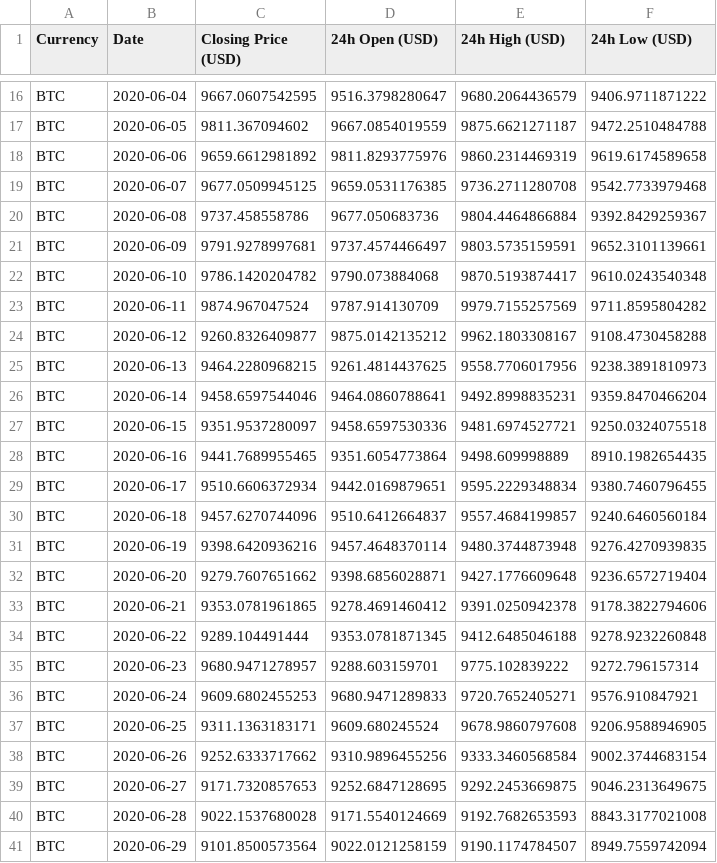
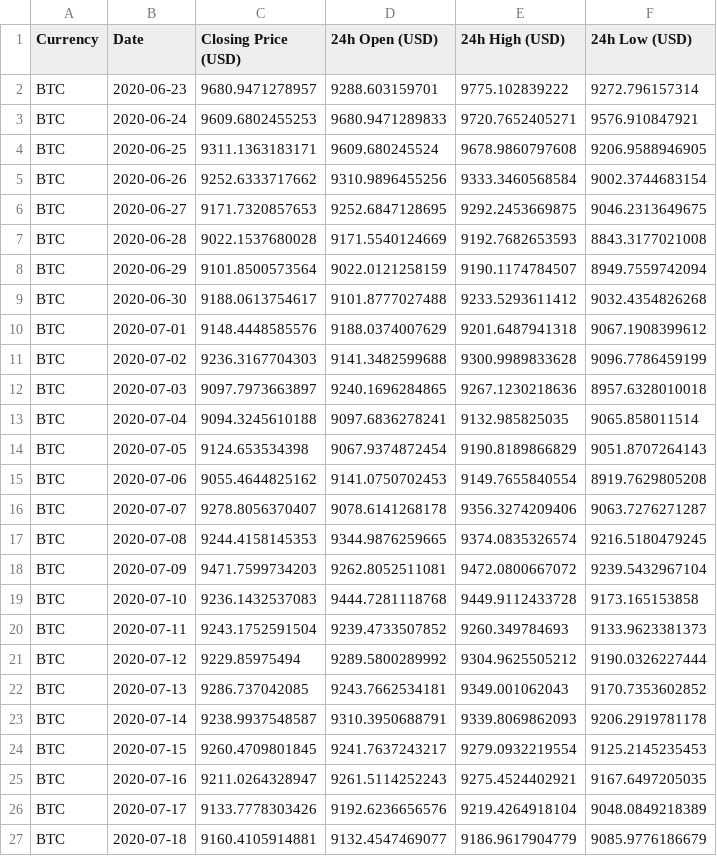
Before and after one commit to efbbrown/institutional-crypto, a CSV file: bitcoinprices.csv, drawn as a sheet; only a part is shown, gaps mark what is left out; the shorter side is filled out with more unchanged rows; the diff covers the shown part only; the diff names each change by its address in the sheet, - before the commit and + after, or states it on an @@ line.

Commit message:
Hotfix realigned the bitcoin price data

```diff
--- a/bitcoinprices.csv
+++ b/bitcoinprices.csv
-row 16: BTC | 2020-06-04 | 9667.0607542595 | 9516.3798280647 | 9680.2064436579 | 9406.9711871222
-row 17: BTC | 2020-06-05 | 9811.367094602 | 9667.0854019559 | 9875.6621271187 | 9472.2510484788
-row 18: BTC | 2020-06-06 | 9659.6612981892 | 9811.8293775976 | 9860.2314469319 | 9619.6174589658
-row 19: BTC | 2020-06-07 | 9677.0509945125 | 9659.0531176385 | 9736.2711280708 | 9542.7733979468
-row 20: BTC | 2020-06-08 | 9737.458558786 | 9677.050683736 | 9804.4464866884 | 9392.8429259367
-row 21: BTC | 2020-06-09 | 9791.9278997681 | 9737.4574466497 | 9803.5735159591 | 9652.3101139661
-row 22: BTC | 2020-06-10 | 9786.1420204782 | 9790.073884068 | 9870.5193874417 | 9610.0243540348
-row 23: BTC | 2020-06-11 | 9874.967047524 | 9787.914130709 | 9979.7155257569 | 9711.8595804282
-row 24: BTC | 2020-06-12 | 9260.8326409877 | 9875.0142135212 | 9962.1803308167 | 9108.4730458288
-row 25: BTC | 2020-06-13 | 9464.2280968215 | 9261.4814437625 | 9558.7706017956 | 9238.3891810973
-row 26: BTC | 2020-06-14 | 9458.6597544046 | 9464.0860788641 | 9492.8998835231 | 9359.8470466204
-row 27: BTC | 2020-06-15 | 9351.9537280097 | 9458.6597530336 | 9481.6974527721 | 9250.0324075518
-row 28: BTC | 2020-06-16 | 9441.7689955465 | 9351.6054773864 | 9498.609998889 | 8910.1982654435
-row 29: BTC | 2020-06-17 | 9510.6606372934 | 9442.0169879651 | 9595.2229348834 | 9380.7460796455
-row 30: BTC | 2020-06-18 | 9457.6270744096 | 9510.6412664837 | 9557.4684199857 | 9240.6460560184
-row 31: BTC | 2020-06-19 | 9398.6420936216 | 9457.4648370114 | 9480.3744873948 | 9276.4270939835
-row 32: BTC | 2020-06-20 | 9279.7607651662 | 9398.6856028871 | 9427.1776609648 | 9236.6572719404
-row 33: BTC | 2020-06-21 | 9353.0781961865 | 9278.4691460412 | 9391.0250942378 | 9178.3822794606
-row 34: BTC | 2020-06-22 | 9289.104491444 | 9353.0781871345 | 9412.6485046188 | 9278.9232260848
```
Also changed, not shown: 14 removed rows elsewhere in this file.
